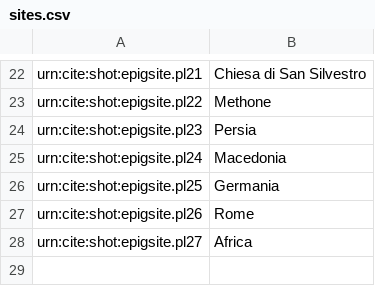
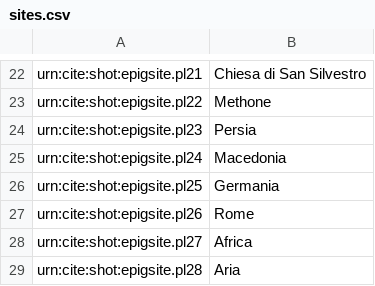
Before and after one commit to neelsmith/latinsrcs, a CSV file: collections/sites.csv, drawn as a sheet; only a part is shown, gaps mark what is left out.

```diff
--- a/collections/sites.csv
+++ b/collections/sites.csv
@@ -28 +28,2 @@ urn:cite:shot:epigsite.pl26,Rome
 urn:cite:shot:epigsite.pl27,Africa
+urn:cite:shot:epigsite.pl28,Aria
```
Also changed, not shown: collections/artifacts.csv, collections/people.csv, 9 other files.
